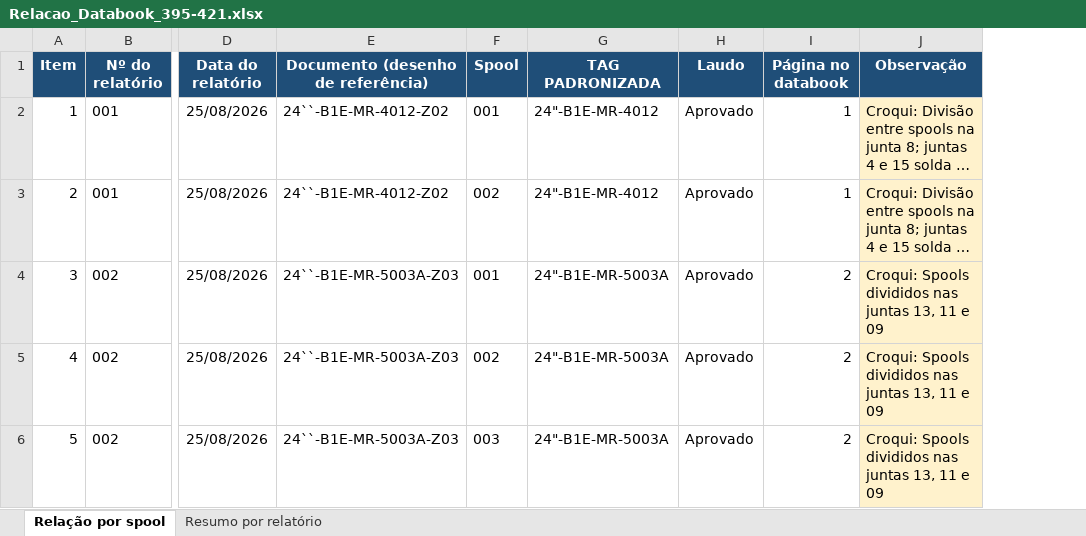
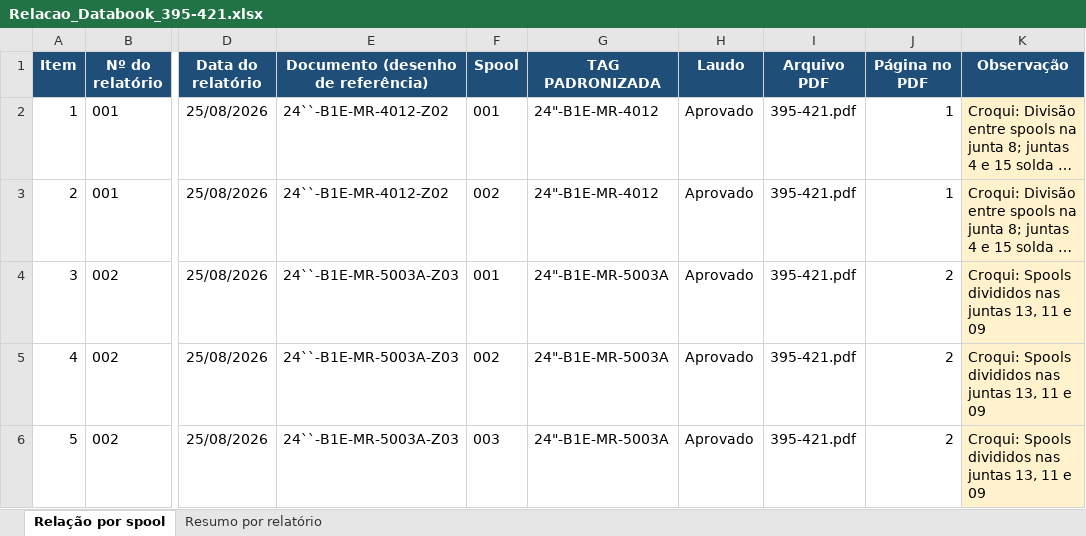
Before and after one commit to renanjsantos93/CTB_projeto, an Excel workbook: saida/Relacao_Databook_395-421.xlsx, sheet Relação por spool, drawn as a sheet; only a part is shown, gaps mark what is left out; long unchanged cells end in …; values as stored, in another font and other column widths than the file's, no borders; addresses are those after the commit; the diff covers the shown part only; the diff names each change by its address in the sheet, - before the commit and + after, or states it on an @@ line.

```diff
--- a/saida/Relacao_Databook_395-421.xlsx (sheet Relação por spool)
+++ b/saida/Relacao_Databook_395-421.xlsx (sheet Relação por spool)
+column I (Arquivo PDF), rows 2-6: all 395-421.pdf
-J1: Página no databook
+J1: Página no PDF
```
Also changed, not shown: 26 added rows and 4 edited cells elsewhere in this sheet, sheet Resumo por relatório, 1 other file.
